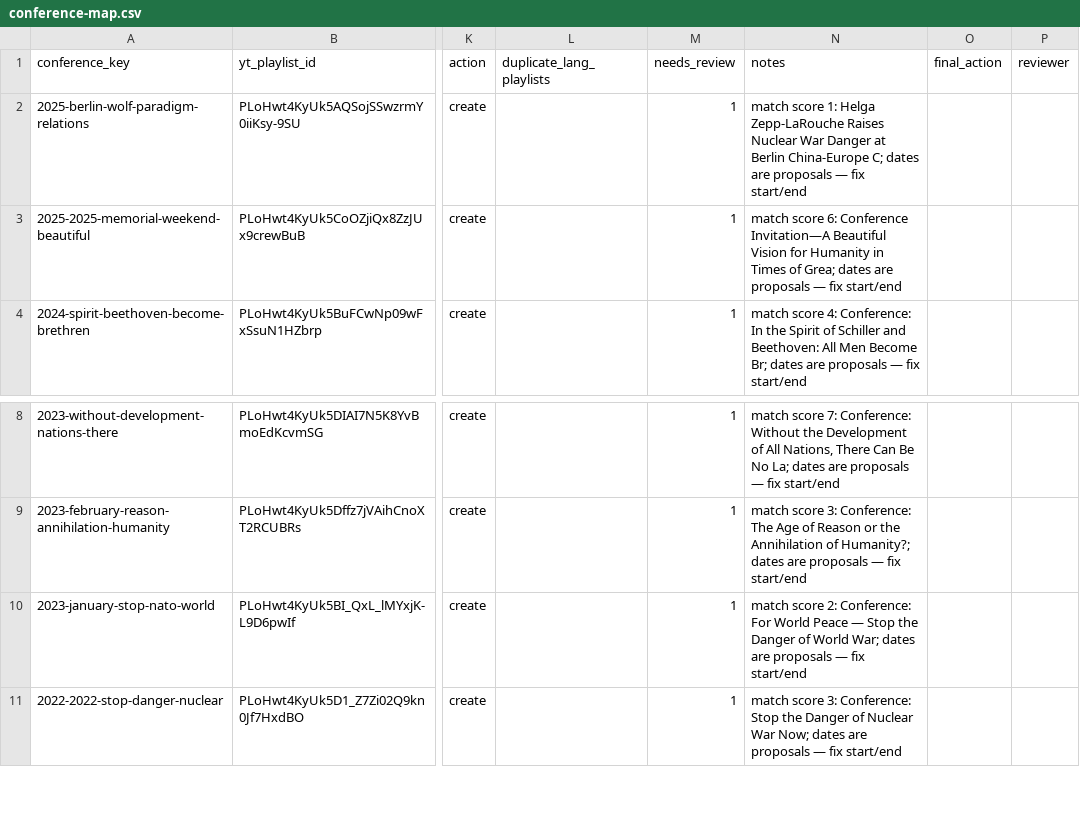
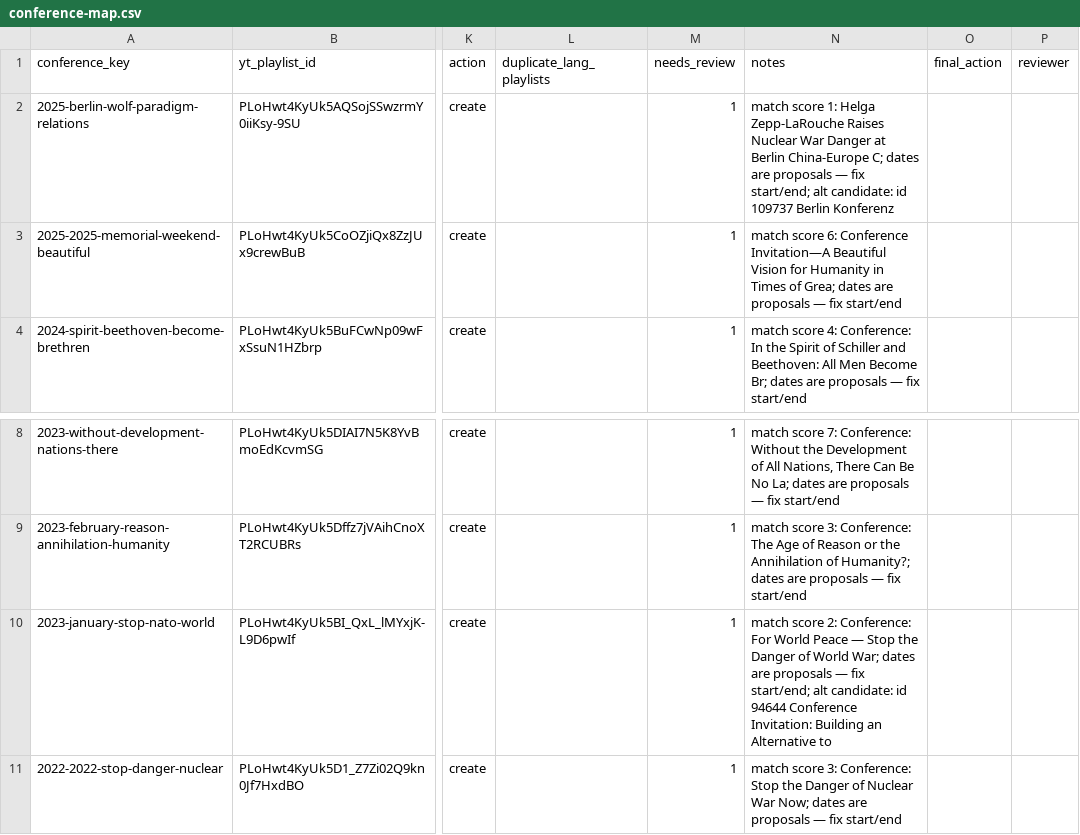
Before and after one commit to motokikasai/si-documentation-overhaul-2026, a CSV file: sessions/2026-07-17-migration-tooling/incoming/conference-map.csv, drawn as a sheet; only a part is shown, gaps mark what is left out; the diff covers the shown part only; the diff names each change by its address in the sheet, - before the commit and + after, or states it on an @@ line.

```diff
--- a/sessions/2026-07-17-migration-tooling/incoming/conference-map.csv
+++ b/sessions/2026-07-17-migration-tooling/incoming/conference-map.csv
-N2 (notes): …— fix start/end
+N2 (notes): …— fix start/end; alt candidate: id 109737 Berlin Konferenz
-N10 (notes): …— fix start/end
+N10 (notes): …— fix start/end; alt candidate: id 94644 Conference Invitation: Building an Alternative to
```
Also changed, not shown: 2 added rows, 20 removed rows and 14 edited cells elsewhere in this file, sessions/2026-07-17-migration-tooling/incoming/video-segmentation.csv, 4 other files.
